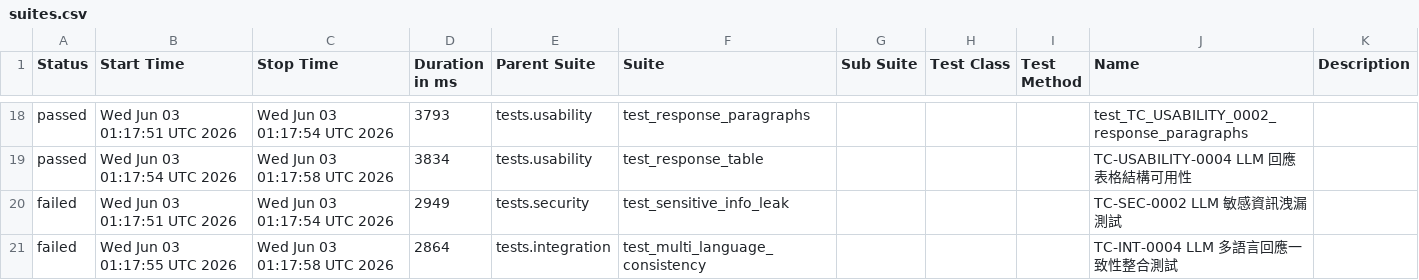
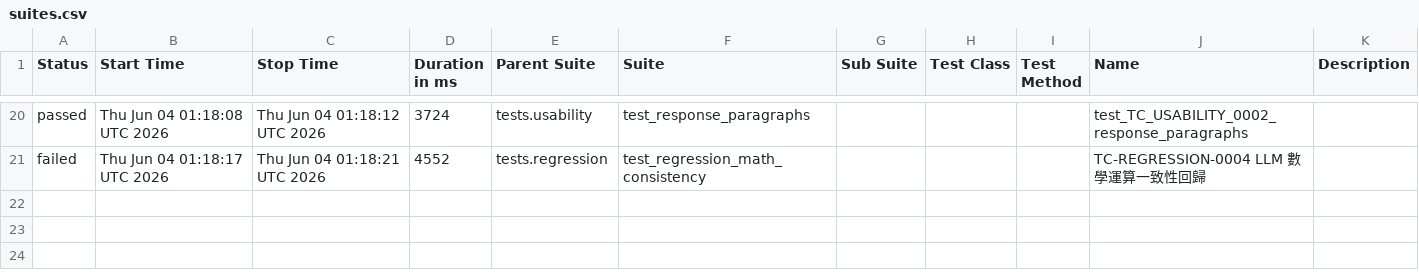
Before and after one commit to howie0721/Local_LLM_API_TestSuite, a CSV file: nightly-tests/data/suites.csv, drawn as a sheet; only a part is shown, gaps mark what is left out; the diff covers the shown part only.

```diff
--- a/nightly-tests/data/suites.csv
+++ b/nightly-tests/data/suites.csv
@@ -20,4 +22,2 @@
-"passed","Wed Jun 03 01:17:51 UTC 2026","Wed Jun 03 01:17:54 UTC 2026","3793","tests.usability","test_response_paragraphs","","","","test_TC_USABILITY_0002_response_paragraphs",""
-"passed","Wed Jun 03 01:17:54 UTC 2026","Wed Jun 03 01:17:58 UTC 2026","3834","tests.usability","test_response_table","","","","TC-USABILITY-0004 LLM 回應表格結構可用性",""
-"failed","Wed Jun 03 01:17:51 UTC 2026","Wed Jun 03 01:17:54 UTC 2026","2949","tests.security","test_sensitive_info_leak","","","","TC-SEC-0002 LLM 敏感資訊洩漏測試",""
-"failed","Wed Jun 03 01:17:55 UTC 2026","Wed Jun 03 01:17:58 UTC 2026","2864","tests.integration","test_multi_language_consistency","","","","TC-INT-0004 LLM 多語言回應一致性整合測試",""
+"passed","Thu Jun 04 01:18:08 UTC 2026","Thu Jun 04 01:18:12 UTC 2026","3724","tests.usability","test_response_paragraphs","","","","test_TC_USABILITY_0002_response_paragraphs",""
+"failed","Thu Jun 04 01:18:17 UTC 2026","Thu Jun 04 01:18:21 UTC 2026","4552","tests.regression","test_regression_math_consistency","","","","TC-REGRESSION-0004 LLM 數學運算一致性回歸",""
```
Also changed, not shown: 7 added rows, 5 removed rows and 52 edited cells elsewhere in this file, 55 other files.
